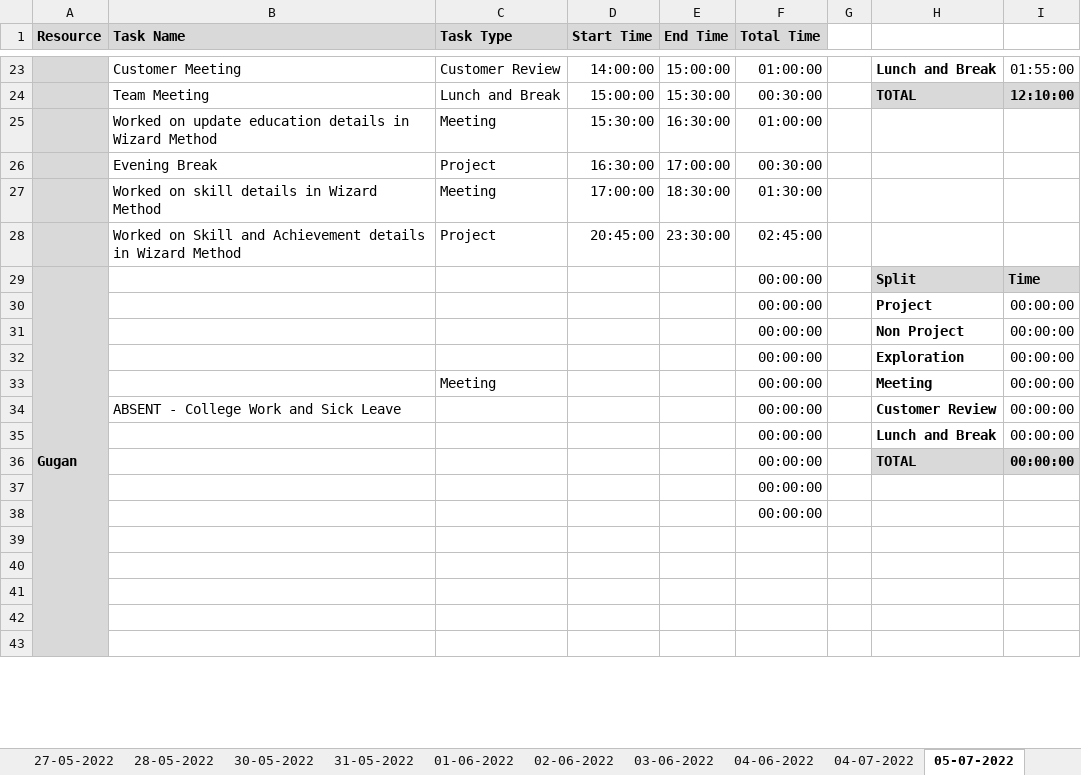
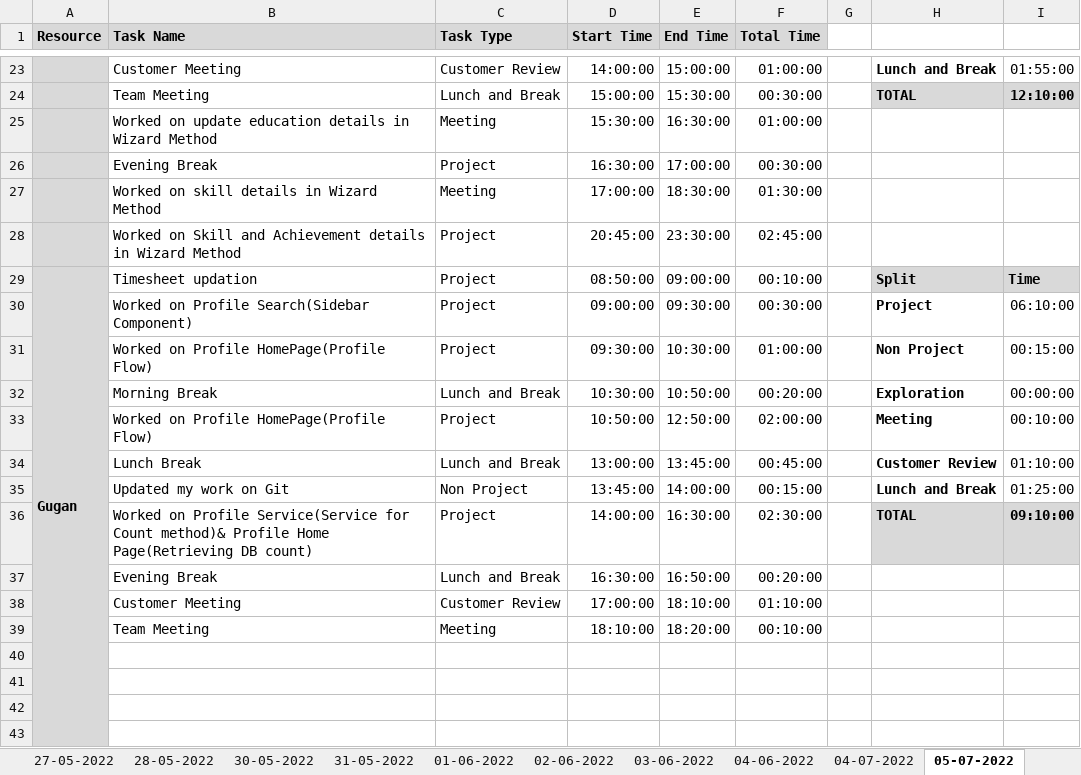
Before and after one commit to AspireTeamGenesis/Profile_Management, an Excel workbook: Process/Timesheet/PTW-TimeSheet.xlsx, sheet 05-07-2022, drawn as a sheet; only a part is shown, gaps mark what is left out; values as stored, in another font and other column widths than the file's, no borders; conditional formats not drawn; removed rows and columns are numbered as before the commit, all else as after; the diff covers the shown part only; the diff names each change by its address in the sheet, - before the commit and + after, or states it on an @@ line.

Commit message:
Add files via upload

```diff
--- a/Process/Timesheet/PTW-TimeSheet.xlsx (sheet 05-07-2022)
+++ b/Process/Timesheet/PTW-TimeSheet.xlsx (sheet 05-07-2022)
-B29 (Task Name): (empty)
+B29 (Task Name): Timesheet updation
-C29 (Task Type): (empty)
+C29 (Task Type): Project
-D29 (Start Time): (empty)
+D29 (Start Time): 08:50:00
-E29 (End Time): (empty)
+E29 (End Time): 09:00:00
-F29 (Total Time): 00:00:00
+F29 (Total Time): 00:10:00
-row 30:  |  |  |  |  | 00:00:00 |  | Project | 00:00:00
-row 31:  |  |  |  |  | 00:00:00 |  | Non Project | 00:00:00
-row 32:  |  |  |  |  | 00:00:00 |  | Exploration | 00:00:00
-row 33:  |  | Meeting |  |  | 00:00:00 |  | Meeting | 00:00:00
-row 34:  | ABSENT - College Work and Sick Leave |  |  |  | 00:00:00 |  | Customer Review | 00:00:00
-row 35:  |  |  |  |  | 00:00:00 |  | Lunch and Break | 00:00:00
-row 36:  |  |  |  |  | 00:00:00 |  | TOTAL | 00:00:00
-row 37:  |  |  |  |  | 00:00:00
-row 38:  |  |  |  |  | 00:00:00
-row 30: (empty)
+row 30:  | Worked on Profile Search(Sidebar Component) | Project | 09:00:00 | 09:30:00 | 00:30:00 |  | Project | 06:10:00
+row 31:  | Worked on Profile HomePage(Profile Flow) | Project | 09:30:00 | 10:30:00 | 01:00:00 |  | Non Project | 00:15:00
+row 32:  | Morning Break | Lunch and Break | 10:30:00 | 10:50:00 | 00:20:00 |  | Exploration | 00:00:00
+row 33:  | Worked on Profile HomePage(Profile Flow) | Project | 10:50:00 | 12:50:00 | 02:00:00 |  | Meeting | 00:10:00
+row 34:  | Lunch Break | Lunch and Break | 13:00:00 | 13:45:00 | 00:45:00 |  | Customer Review | 01:10:00
+row 35:  | Updated my work on Git | Non Project | 13:45:00 | 14:00:00 | 00:15:00 |  | Lunch and Break | 01:25:00
+row 36:  | Worked on Profile Service(Service for Count method)& Profile Home Page(Retrieving DB count) | Project | 14:00:00 | 16:30:00 | 02:30:00 |  | TOTAL | 09:10:00
+row 37:  | Evening Break | Lunch and Break | 16:30:00 | 16:50:00 | 00:20:00
+row 38:  | Customer Meeting | Customer Review | 17:00:00 | 18:10:00 | 01:10:00
+row 39:  | Team Meeting | Meeting | 18:10:00 | 18:20:00 | 00:10:00
```
Also changed, not shown: 16 edited cells elsewhere in this sheet.
